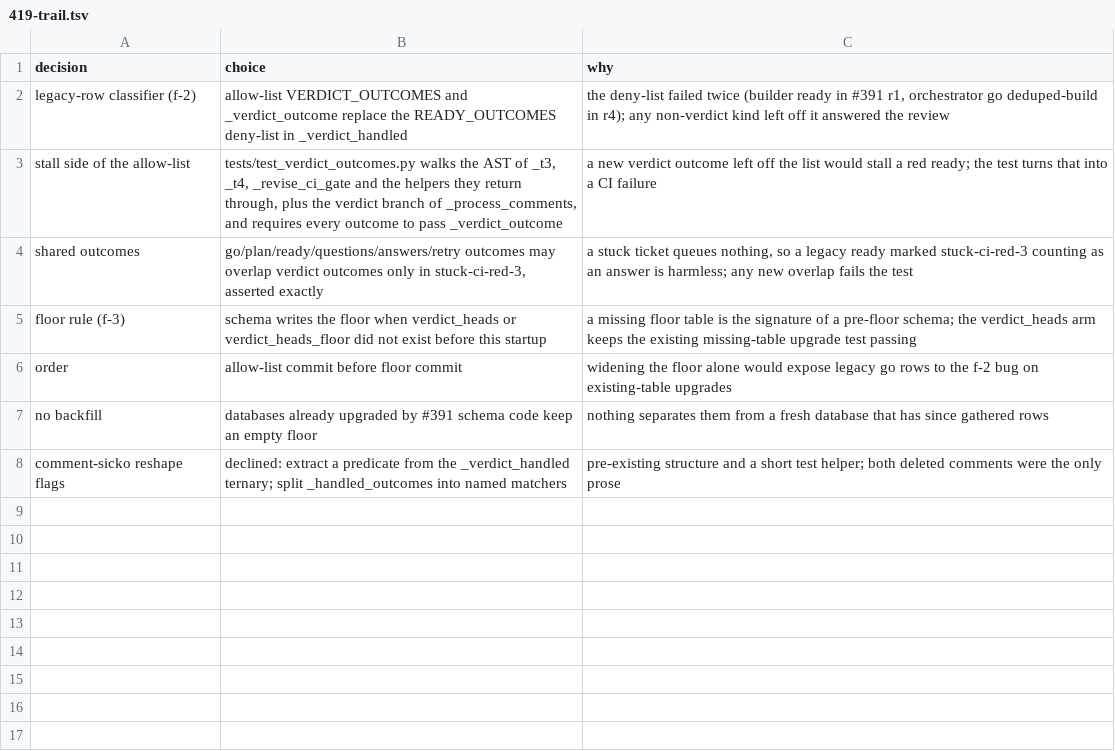
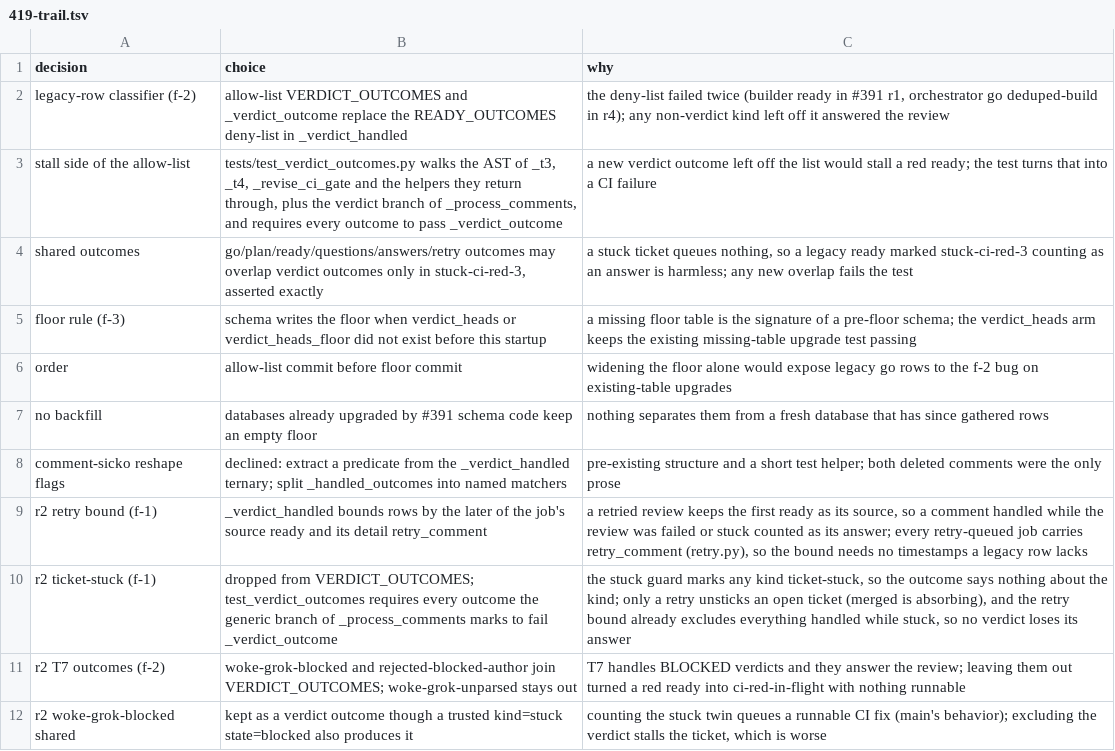
Before and after one commit to maxharris1/factory, a TSV file: docs/decisions/419-trail.tsv, drawn as a sheet; the diff names each change by its address in the sheet, - before the commit and + after, or states it on an @@ line.

```diff
--- a/docs/decisions/419-trail.tsv
+++ b/docs/decisions/419-trail.tsv
+row 9: r2 retry bound (f-1) | _verdict_handled bounds rows by the later of the job's source ready and its detail retry_comment | a retried review keeps the first ready as its source, so a comment handled while the review was failed or stuck counted as its answer; every retry-queued job carries retry_comment (retry.py), so the bound needs no timestamps a legacy row lacks
+row 10: r2 ticket-stuck (f-1) | dropped from VERDICT_OUTCOMES; test_verdict_outcomes requires every outcome the generic branch of _process_comments marks to fail _verdict_outcome | the stuck guard marks any kind ticket-stuck, so the outcome says nothing about the kind; only a retry unsticks an open ticket (merged is absorbing), and the retry bound already excludes everything handled while stuck, so no verdict loses its answer
+row 11: r2 T7 outcomes (f-2) | woke-grok-blocked and rejected-blocked-author join VERDICT_OUTCOMES; woke-grok-unparsed stays out | T7 handles BLOCKED verdicts and they answer the review; leaving them out turned a red ready into ci-red-in-flight with nothing runnable
+row 12: r2 woke-grok-blocked shared | kept as a verdict outcome though a trusted kind=stuck state=blocked also produces it | counting the stuck twin queues a runnable CI fix (main's behavior); excluding the verdict stalls the ticket, which is worse
```
